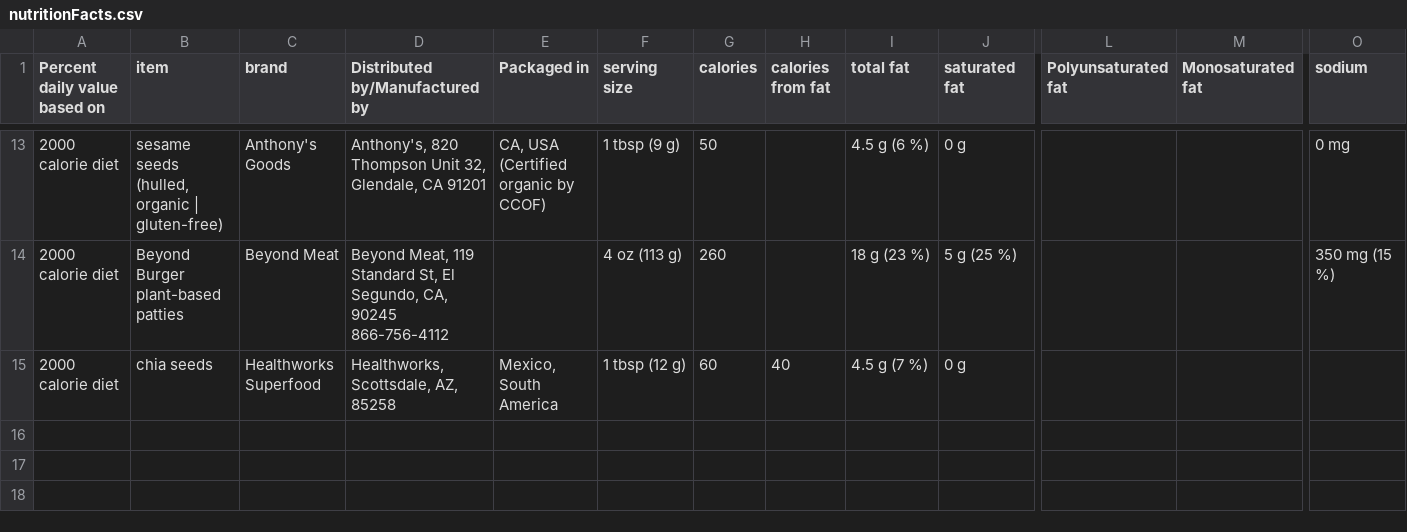
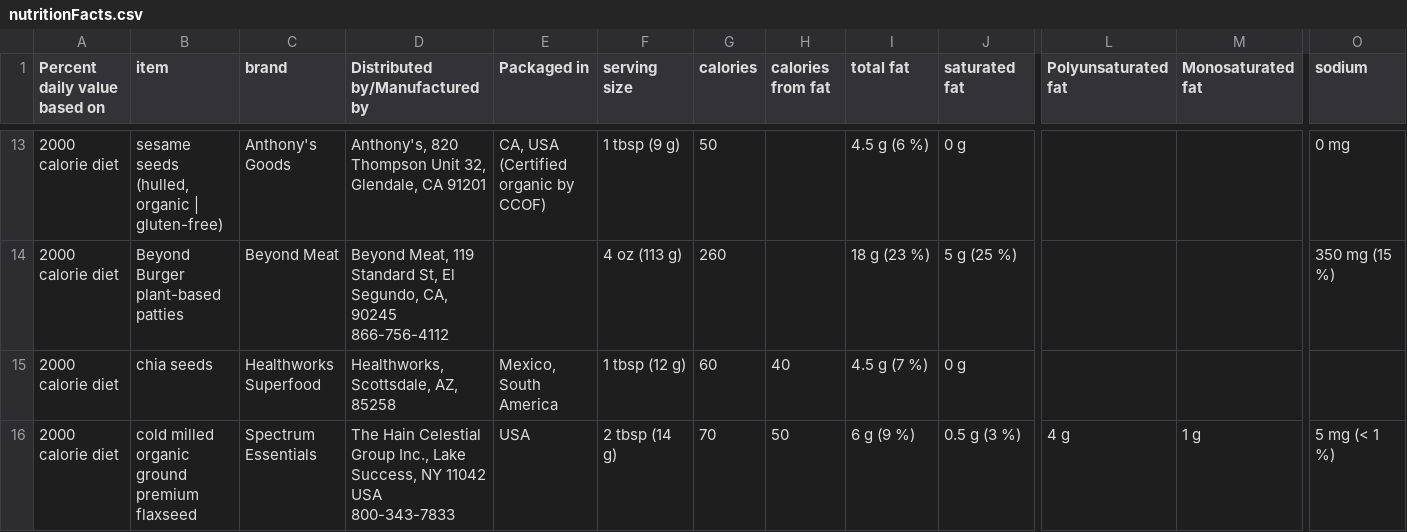
Before and after one commit to Shail-Shouryya/data, a CSV file: nutritionFacts.csv, drawn as a sheet; only a part is shown, gaps mark what is left out; rows hold the shown columns only; the diff names each change by its address in the sheet, - before the commit and + after, or states it on an @@ line.

Commit message:
(ground) flaxseed

```diff
--- a/nutritionFacts.csv
+++ b/nutritionFacts.csv
+row 16: 2000 calorie diet | cold milled organic ground premium flaxseed | Spectrum Essentials | The Hain Celestial Group Inc., Lake Success, NY 11042 USA 800-343-7833 | USA | 2 tbsp (14 g) | 70 | 50 | 6 g (9 %) | 0.5 g (3 %) | 4 g | 1 g | 5 mg (< 1 %)
```
